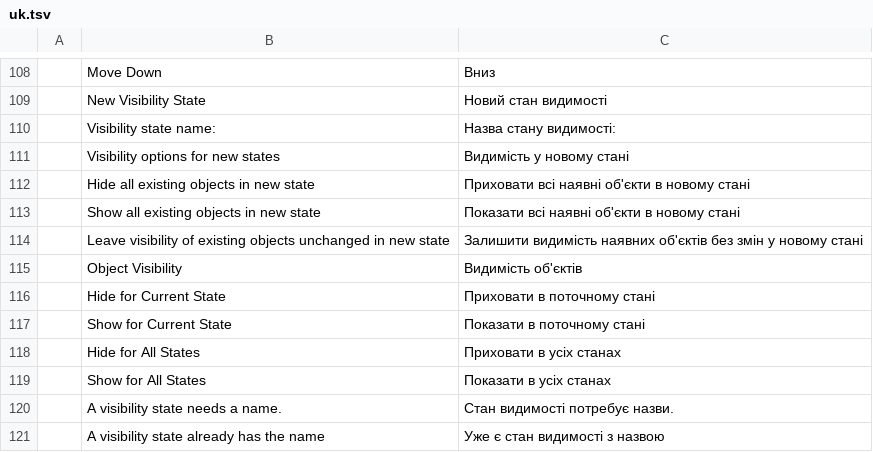
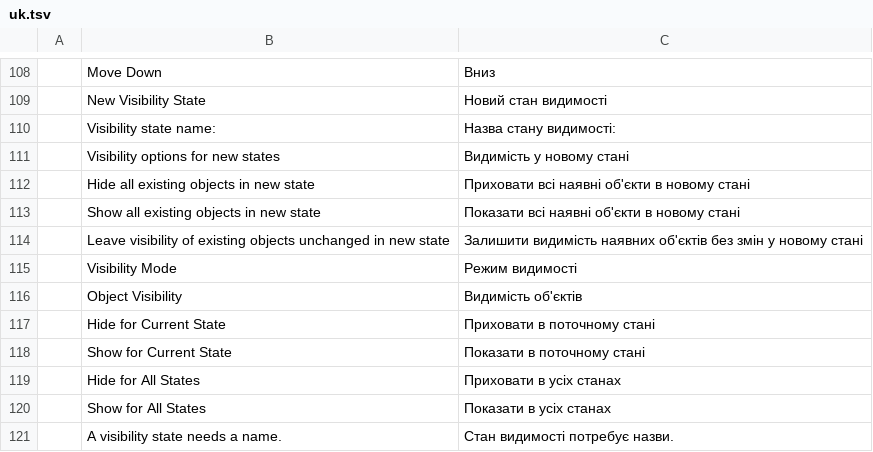
Before and after one commit to JareckiJ/cadcraft, a TSV file: crates/ui-egui/src/i18n/uk.tsv, drawn as a sheet; only a part is shown, gaps mark what is left out; the shorter side is filled out with more unchanged rows; the diff names each change by its address in the sheet, - before the commit and + after, or states it on an @@ line.

```diff
--- a/crates/ui-egui/src/i18n/uk.tsv
+++ b/crates/ui-egui/src/i18n/uk.tsv
+row 115:  | Visibility Mode | Режим видимості
```
Also changed, not shown: 3 other files.
